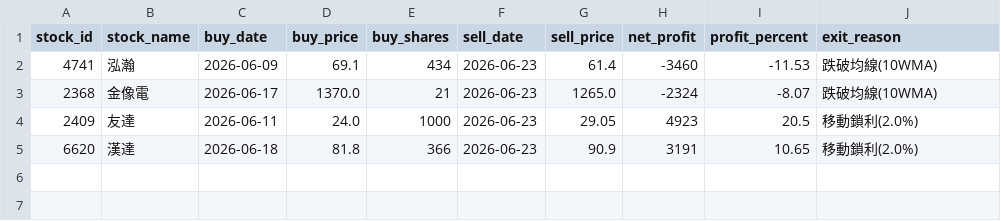
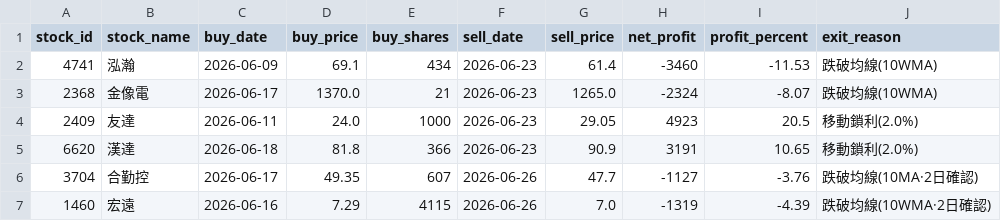
Before and after one commit to chunyulaie/my-dolphin-radar, a CSV file: dolphin_history_ledger.csv, drawn as a sheet.

```diff
--- a/dolphin_history_ledger.csv
+++ b/dolphin_history_ledger.csv
@@ -5 +5,3 @@
 6620,漢達,2026-06-18,81.8,366,2026-06-23,90.9,3191,10.65,移動鎖利(2.0%)
+3704,合勤控,2026-06-17,49.35,607,2026-06-26,47.7,-1127,-3.76,跌破均線(10MA·2日確認)
+1460,宏遠,2026-06-16,7.29,4115,2026-06-26,7.0,-1319,-4.39,跌破均線(10WMA·2日確認)
```
Also changed, not shown: 4 other files.
